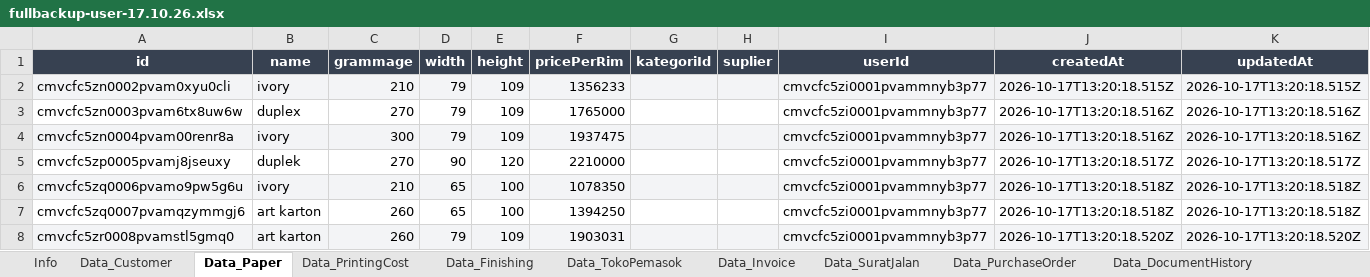
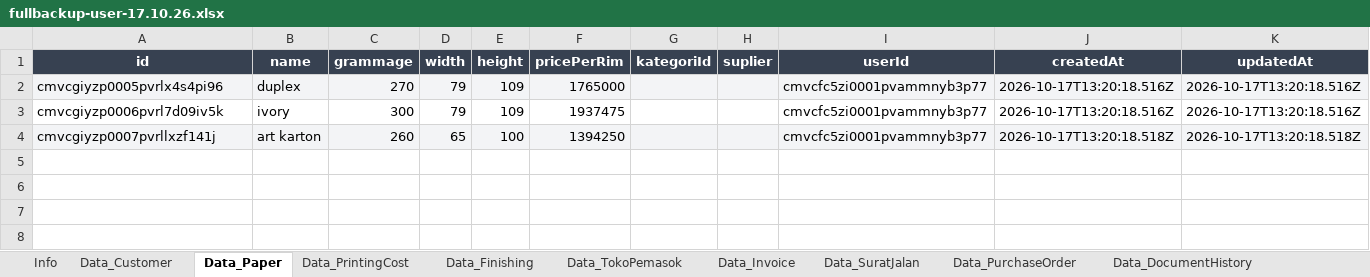
Before and after one commit to Koming711/darrellsoft, an Excel workbook: backups/fullbackup-user-17.10.26.xlsx, sheet Data_Paper, drawn as a sheet; values as stored, in another font and other column widths than the file's, no borders; removed rows and columns are numbered as before the commit, all else as after; the diff names each change by its address in the sheet, - before the commit and + after, or states it on an @@ line.

```diff
--- a/backups/fullbackup-user-17.10.26.xlsx (sheet Data_Paper)
+++ b/backups/fullbackup-user-17.10.26.xlsx (sheet Data_Paper)
-row 2: cmvcfc5zn0002pvam0xyu0cli | ivory | 210 | 79 | 109 | 1356233 |  |  | cmvcfc5zi0001pvammnyb3p77 | 2026-10-17T13:20:18.515Z | 2026-10-17T13:20:18.515Z
-A2 (id): cmvcfc5zn0003pvam6tx8uw6w
+A2 (id): cmvcgiyzp0005pvrlx4s4pi96
-A2:K2 fill: none
+A2:K2 fill: #F3F4F6
-A3 (id): cmvcfc5zn0004pvam00renr8a
+A3 (id): cmvcgiyzp0006pvrl7d09iv5k
-A3:K3 fill: #F3F4F6
+A3:K3 fill: none
-row 5: cmvcfc5zp0005pvamj8jseuxy | duplek | 270 | 90 | 120 | 2210000 |  |  | cmvcfc5zi0001pvammnyb3p77 | 2026-10-17T13:20:18.517Z | 2026-10-17T13:20:18.517Z
-row 6: cmvcfc5zq0006pvamo9pw5g6u | ivory | 210 | 65 | 100 | 1078350 |  |  | cmvcfc5zi0001pvammnyb3p77 | 2026-10-17T13:20:18.518Z | 2026-10-17T13:20:18.518Z
-A4 (id): cmvcfc5zq0007pvamqzymmgj6
+A4 (id): cmvcgiyzp0007pvrllxzf141j
-A4:K4 fill: none
+A4:K4 fill: #F3F4F6
-row 8: cmvcfc5zr0008pvamstl5gmq0 | art karton | 260 | 79 | 109 | 1903031 |  |  | cmvcfc5zi0001pvammnyb3p77 | 2026-10-17T13:20:18.520Z | 2026-10-17T13:20:18.520Z
```
Also changed, not shown: sheet Data_RiwayatCetakan, sheet Data_RiwayatPotongKertas, sheet Data_Finishing, sheet Data_Customer, sheet Info, sheet Data_PrintingCost, 7 other files.
